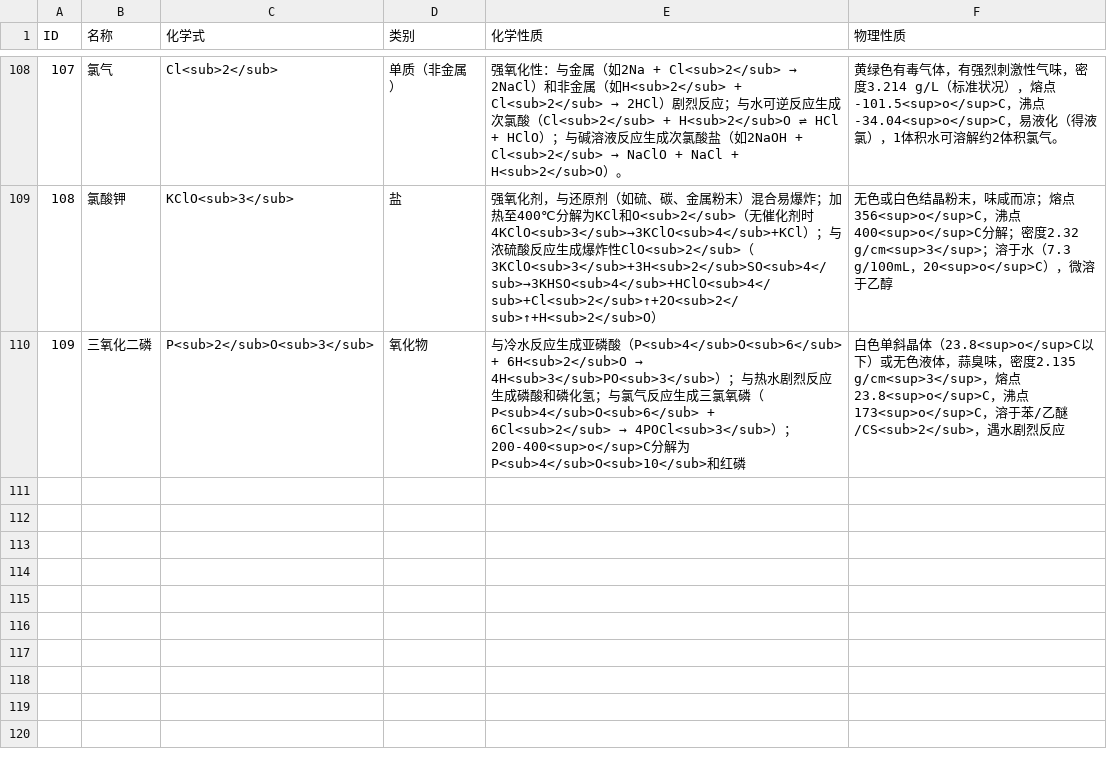
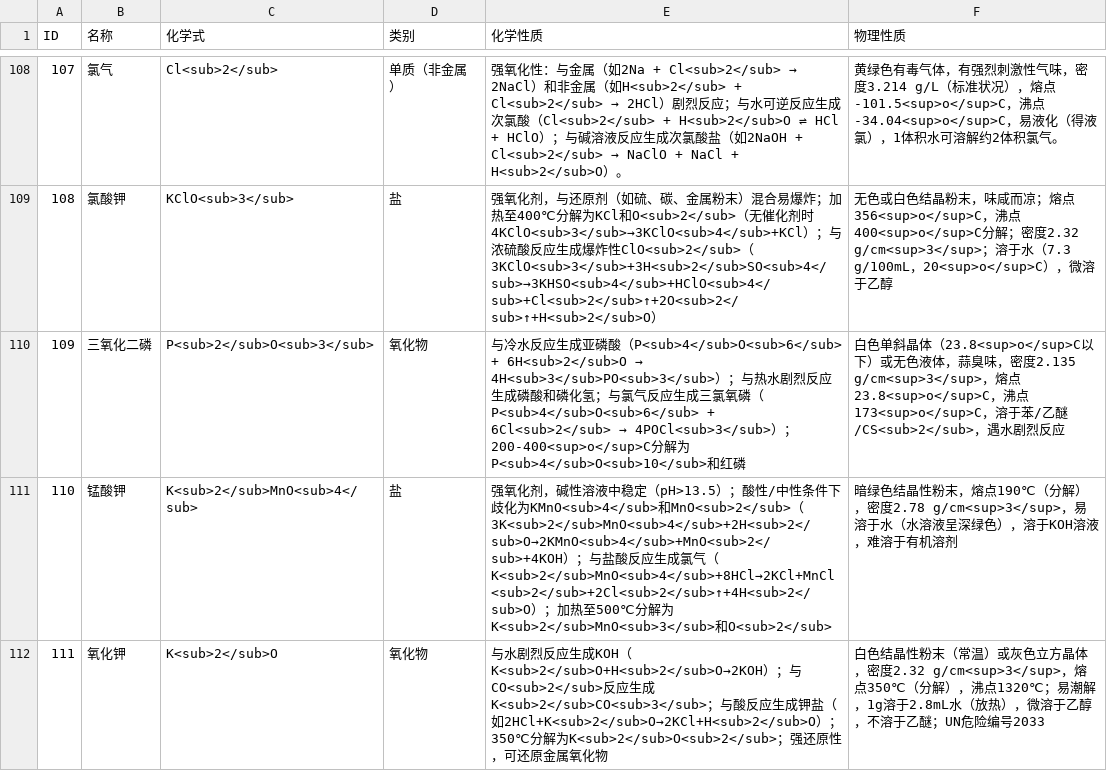
Before and after one commit to DFs-Git/Escape-The-Lab, a CSV file: Assets/Resources/Chemicals/chemicals.csv, drawn as a sheet; only a part is shown, gaps mark what is left out; the diff names each change by its address in the sheet, - before the commit and + after, or states it on an @@ line.

```diff
--- a/Assets/Resources/Chemicals/chemicals.csv
+++ b/Assets/Resources/Chemicals/chemicals.csv
+row 111: 110 | 锰酸钾 | K<sub>2</sub>MnO<sub>4</sub> | 盐 | 强氧化剂，碱性溶液中稳定（pH>13.5）；酸性/中性条件下歧化为KMnO<sub>4</sub>和MnO<sub>2</sub>（3K<sub>2</sub>MnO<sub>4</sub>+2H<sub>2</sub>O→2KMnO<sub>4</sub>+MnO<sub>2</sub>+4KOH）；与盐酸反应生成氯气（K<sub>2</sub>MnO<sub>4</sub>+8HCl→2KCl+MnCl<sub>2</sub>+2Cl<sub>2</sub>↑+4H<sub>2</sub>O）；加热至500℃分解为K<sub>2</sub>MnO<sub>3</sub>和O<sub>2</sub> | 暗绿色结晶性粉末，熔点190℃（分解），密度2.78 g/cm<sup>3</sup>，易溶于水（水溶液呈深绿色），溶于KOH溶液，难溶于有机溶剂
+row 112: 111 | 氧化钾 | K<sub>2</sub>O | 氧化物 | 与水剧烈反应生成KOH（K<sub>2</sub>O+H<sub>2</sub>O→2KOH）；与CO<sub>2</sub>反应生成K<sub>2</sub>CO<sub>3</sub>；与酸反应生成钾盐（如2HCl+K<sub>2</sub>O→2KCl+H<sub>2</sub>O）；350℃分解为K<sub>2</sub>O<sub>2</sub>；强还原性，可还原金属氧化物 | 白色结晶性粉末（常温）或灰色立方晶体，密度2.32 g/cm<sup>3</sup>，熔点350℃（分解），沸点1320℃；易潮解，1g溶于2.8mL水（放热），微溶于乙醇，不溶于乙醚；UN危险编号2033
```
Also changed, not shown: 3 other files.
